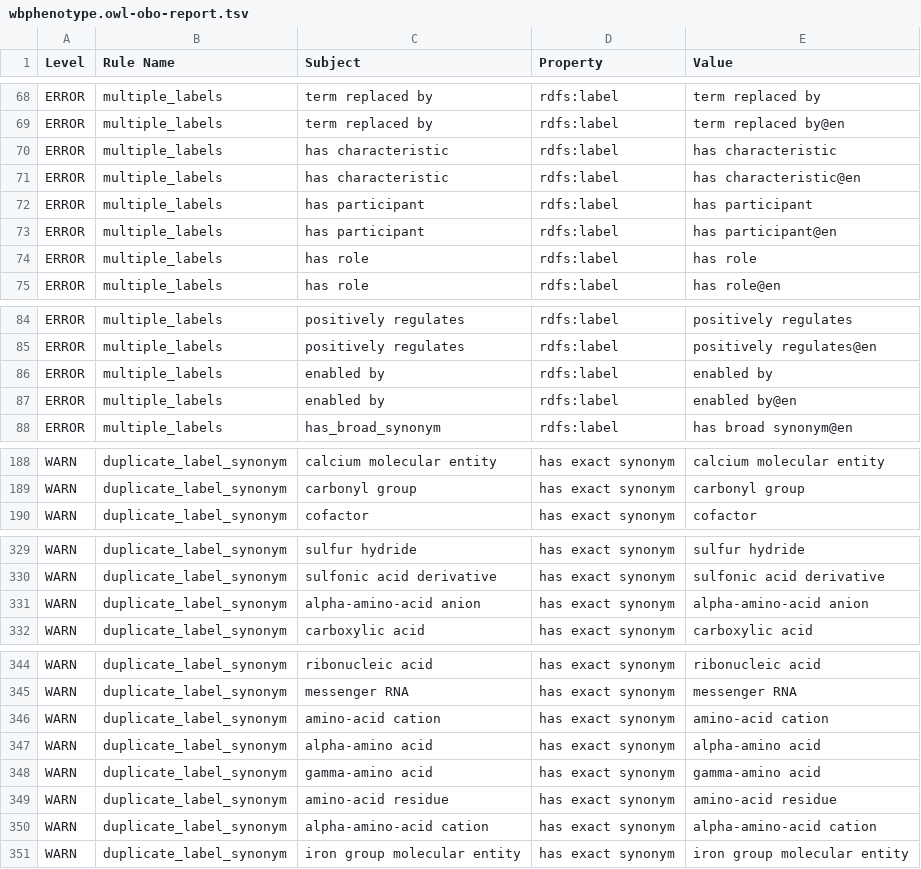
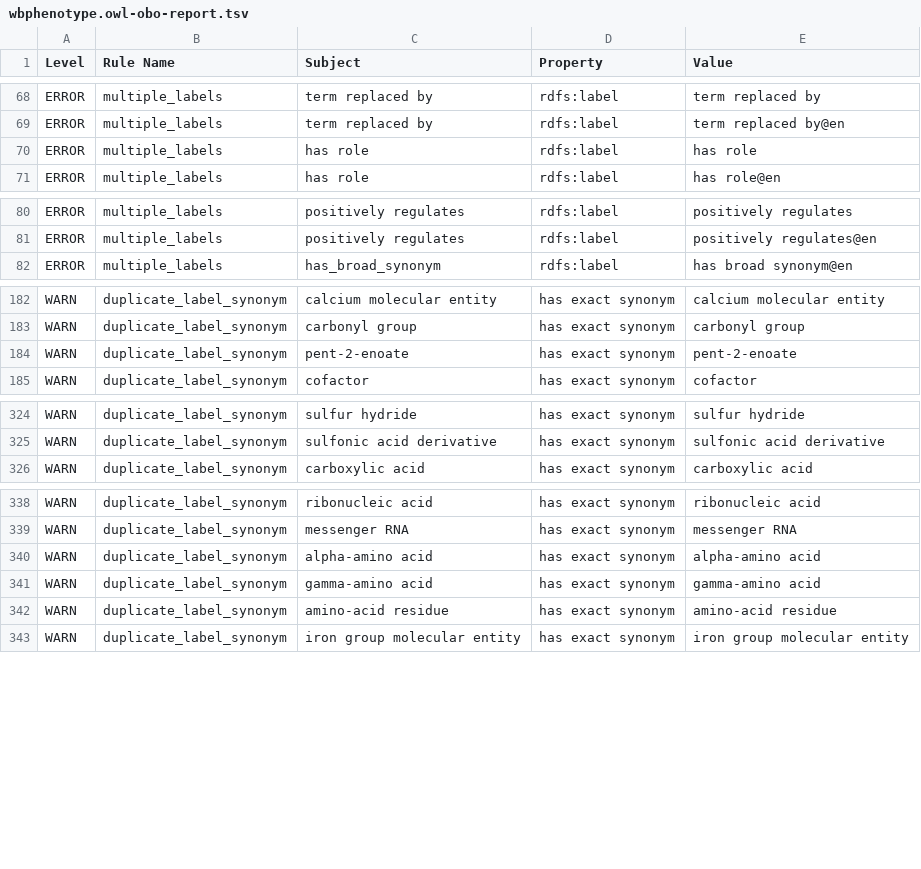
Before and after one commit to obophenotype/c-elegans-phenotype-ontology, a TSV file: src/ontology/reports/wbphenotype.owl-obo-report.tsv, drawn as a sheet; only a part is shown, gaps mark what is left out; the diff covers the shown part only.

```diff
--- a/src/ontology/reports/wbphenotype.owl-obo-report.tsv
+++ b/src/ontology/reports/wbphenotype.owl-obo-report.tsv
@@ -69,6 +69,2 @@ ERROR	multiple_labels	term replaced by	rdfs:label	term replaced by
 ERROR	multiple_labels	term replaced by	rdfs:label	term replaced by@en
-ERROR	multiple_labels	has characteristic	rdfs:label	has characteristic
-ERROR	multiple_labels	has characteristic	rdfs:label	has characteristic@en
-ERROR	multiple_labels	has participant	rdfs:label	has participant
-ERROR	multiple_labels	has participant	rdfs:label	has participant@en
 ERROR	multiple_labels	has role	rdfs:label	has role
@@ -85,4 +81,2 @@ ERROR	multiple_labels	positively regulates	rdfs:label	positively regulates
 ERROR	multiple_labels	positively regulates	rdfs:label	positively regulates@en
-ERROR	multiple_labels	enabled by	rdfs:label	enabled by
-ERROR	multiple_labels	enabled by	rdfs:label	enabled by@en
 ERROR	multiple_labels	has_broad_synonym	rdfs:label	has broad synonym@en
@@ -208,2 +202,3 @@ WARN	duplicate_label_synonym	calcium molecular entity	has exact synonym	calcium
 WARN	duplicate_label_synonym	carbonyl group	has exact synonym	carbonyl group
+WARN	duplicate_label_synonym	pent-2-enoate	has exact synonym	pent-2-enoate
 WARN	duplicate_label_synonym	cofactor	has exact synonym	cofactor
@@ -349,3 +344,2 @@ WARN	duplicate_label_synonym	sulfur hydride	has exact synonym	sulfur hydride
 WARN	duplicate_label_synonym	sulfonic acid derivative	has exact synonym	sulfonic acid derivative
-WARN	duplicate_label_synonym	alpha-amino-acid anion	has exact synonym	alpha-amino-acid anion
 WARN	duplicate_label_synonym	carboxylic acid	has exact synonym	carboxylic acid
@@ -364,3 +358,2 @@ WARN	duplicate_label_synonym	ribonucleic acid	has exact synonym	ribonucleic acid
 WARN	duplicate_label_synonym	messenger RNA	has exact synonym	messenger RNA
-WARN	duplicate_label_synonym	amino-acid cation	has exact synonym	amino-acid cation
 WARN	duplicate_label_synonym	alpha-amino acid	has exact synonym	alpha-amino acid
@@ -368,3 +361,2 @@ WARN	duplicate_label_synonym	gamma-amino acid	has exact synonym	gamma-amino acid
 WARN	duplicate_label_synonym	amino-acid residue	has exact synonym	amino-acid residue
-WARN	duplicate_label_synonym	alpha-amino-acid cation	has exact synonym	alpha-amino-acid cation
 WARN	duplicate_label_synonym	iron group molecular entity	has exact synonym	iron group molecular entity
```
Also changed, not shown: 1 added row and 2 removed rows elsewhere in this file, src/ontology/reports/obsoletes.tsv, src/ontology/reports/xrefs.tsv, 30 other files.
